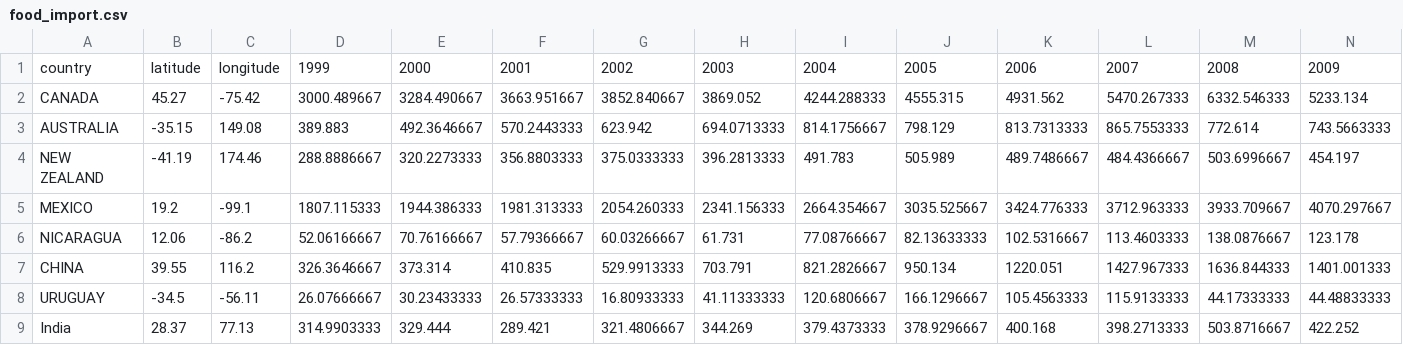
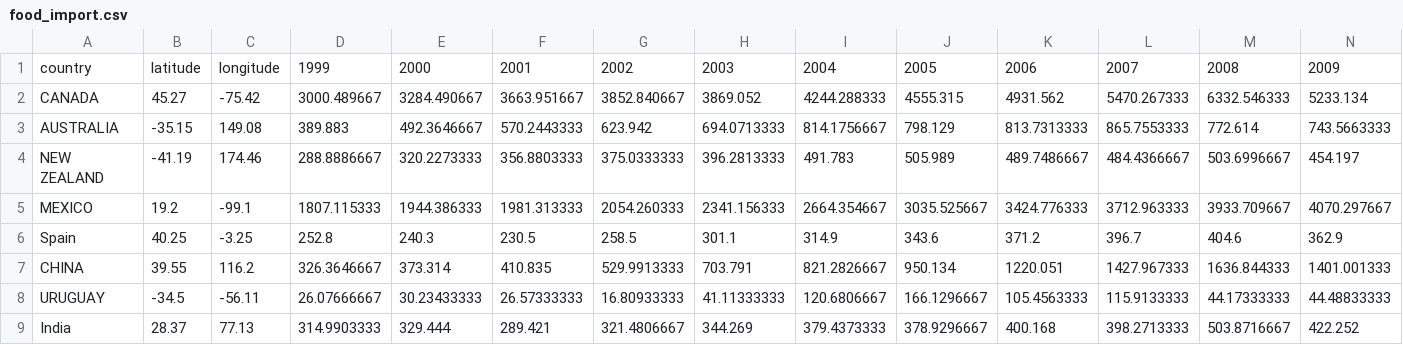
Before and after one commit to manish2020-iitr/Msia2020, a CSV file: food_import.csv, drawn as a sheet; only a part is shown; removed rows and columns are numbered as before the commit, all else as after; rows hold the shown columns only; the diff names each change by its address in the sheet, - before the commit and + after, or states it on an @@ line.

Commit message:
Update food_import.csv

```diff
--- a/food_import.csv
+++ b/food_import.csv
-row 6: NICARAGUA | 12.06 | -86.2 | 52.06166667 | 70.76166667 | 57.79366667 | 60.03266667 | 61.731 | 77.08766667 | 82.13633333 | 102.5316667 | 113.4603333 | 138.0876667 | 123.178
+row 6: Spain | 40.25 | -3.25 | 252.8 | 240.3 | 230.5 | 258.5 | 301.1 | 314.9 | 343.6 | 371.2 | 396.7 | 404.6 | 362.9
```
